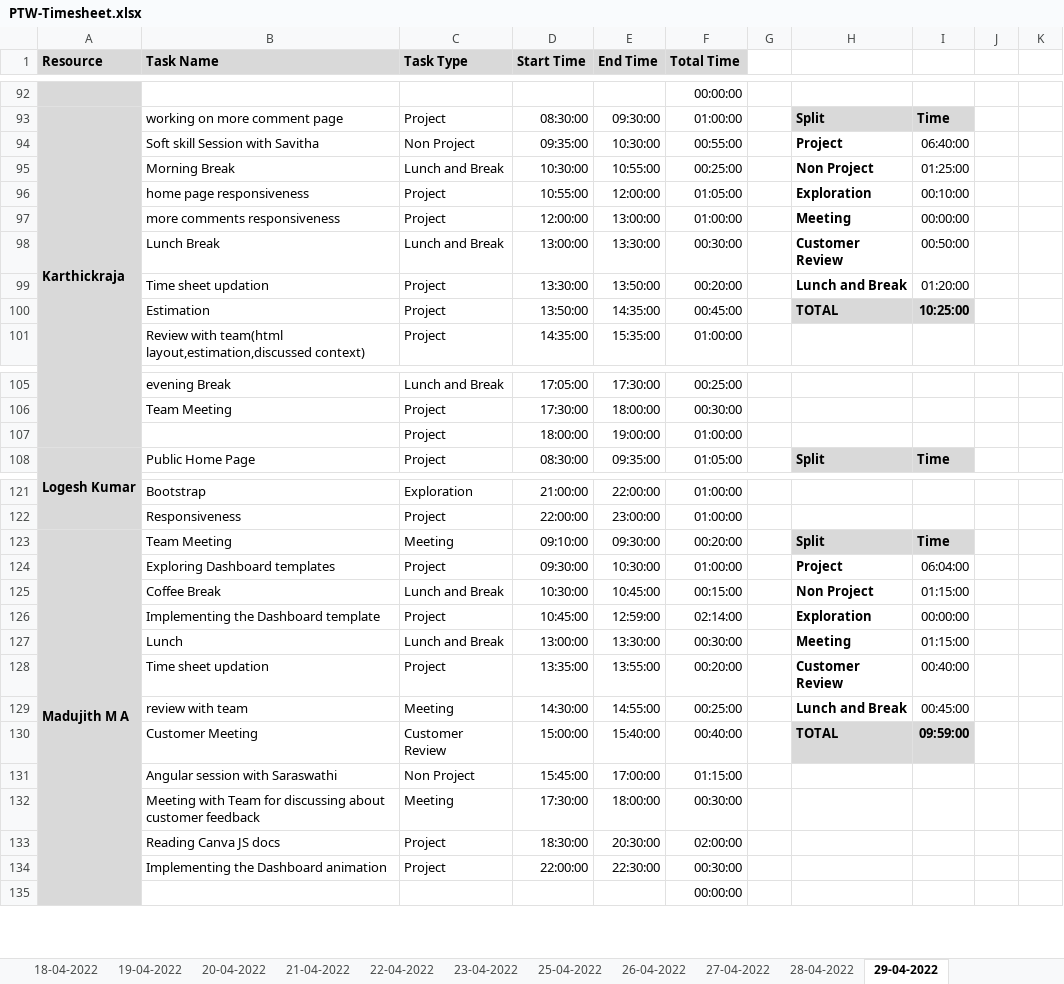
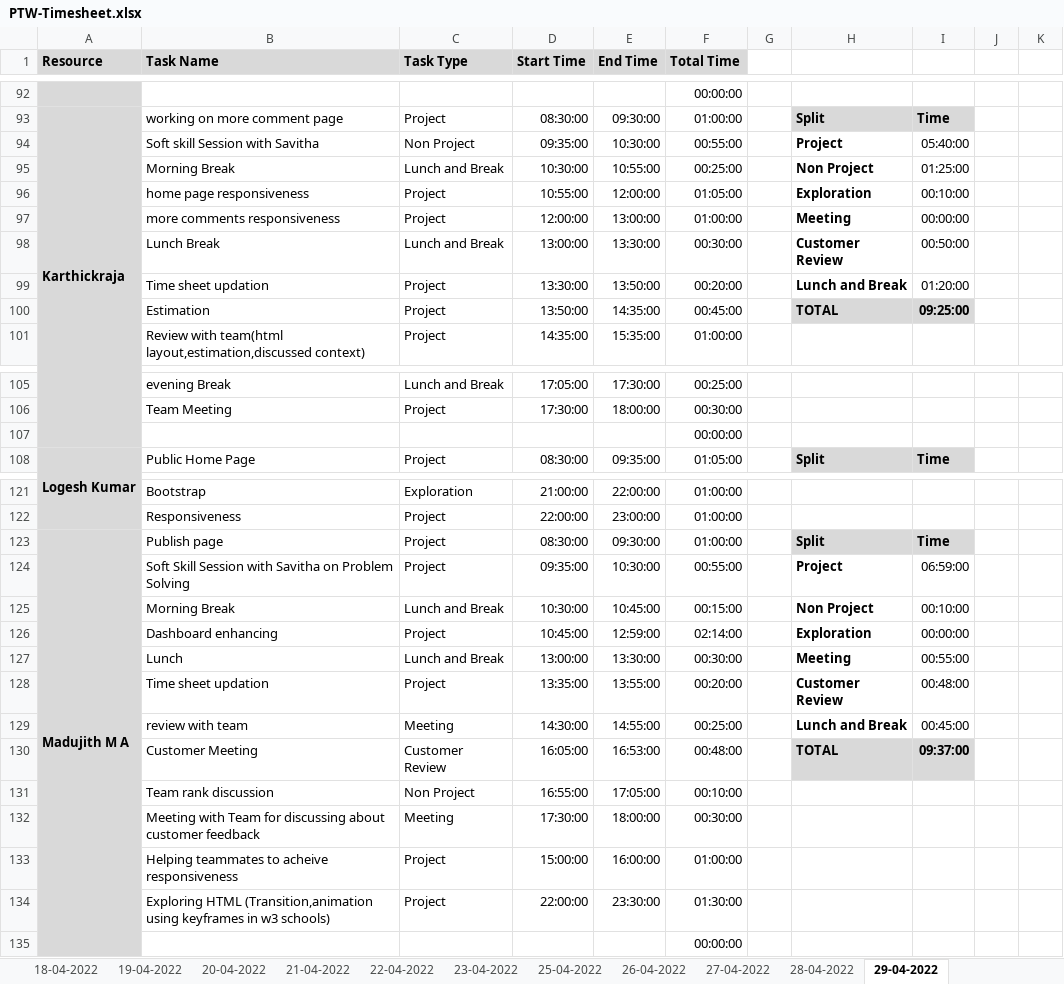
Before and after one commit to Tenacious-Org/Project-A5, an Excel workbook: Process/Timesheet/PTW-Timesheet.xlsx, sheet 29-04-2022, drawn as a sheet; only a part is shown, gaps mark what is left out; values as stored, in another font and other column widths than the file's, no borders; conditional formats not drawn; removed rows and columns are numbered as before the commit, all else as after; rows hold the shown columns only; the diff covers the shown part only; the diff names each change by its address in the sheet, - before the commit and + after, or states it on an @@ line.

```diff
--- a/Process/Timesheet/PTW-Timesheet.xlsx (sheet 29-04-2022)
+++ b/Process/Timesheet/PTW-Timesheet.xlsx (sheet 29-04-2022)
-I94: 06:40:00
+I94: 05:40:00
-I100: 10:25:00
+I100: 09:25:00
-row 107:  |  | Project | 18:00:00 | 19:00:00 | 01:00:00
@@ row 73 moved to row 107: 00:00:00 @@
-B123 (Task Name): Team Meeting
+B123 (Task Name): Publish page
-C123 (Task Type): Meeting
+C123 (Task Type): Project
-D123 (Start Time): 09:10:00
+D123 (Start Time): 08:30:00
-F123 (Total Time): 00:20:00
+F123 (Total Time): 01:00:00
-B124 (Task Name): Exploring Dashboard templates
+B124 (Task Name): Soft Skill Session with Savitha on Problem Solving
-D124 (Start Time): 09:30:00
+D124 (Start Time): 09:35:00
-F124 (Total Time): 01:00:00
+F124 (Total Time): 00:55:00
-I124: 06:04:00
+I124: 06:59:00
-B125 (Task Name): Coffee Break
+B125 (Task Name): Morning Break
-I125: 01:15:00
+I125: 00:10:00
-B126 (Task Name): Implementing the Dashboard template
+B126 (Task Name): Dashboard enhancing
-I127: 01:15:00
+I127: 00:55:00
-I128: 00:40:00
+I128: 00:48:00
-D130 (Start Time): 15:00:00
+D130 (Start Time): 16:05:00
-E130 (End Time): 15:40:00
+E130 (End Time): 16:53:00
-F130 (Total Time): 00:40:00
+F130 (Total Time): 00:48:00
-I130: 09:59:00
+I130: 09:37:00
-B131 (Task Name): Angular session with Saraswathi
+B131 (Task Name): Team rank discussion
-D131 (Start Time): 15:45:00
+D131 (Start Time): 16:55:00
-E131 (End Time): 17:00:00
+E131 (End Time): 17:05:00
-F131 (Total Time): 01:15:00
+F131 (Total Time): 00:10:00
-row 133:  | Reading Canva JS docs | Project | 18:30:00 | 20:30:00 | 02:00:00
+row 133:  | Helping teammates to acheive responsiveness | Project | 15:00:00 | 16:00:00 | 01:00:00
-B134 (Task Name): Implementing the Dashboard animation
+B134 (Task Name): Exploring HTML (Transition,animation using keyframes in w3 schools)
-E134 (End Time): 22:30:00
+E134 (End Time): 23:30:00
-F134 (Total Time): 00:30:00
+F134 (Total Time): 01:30:00
```
Also changed, not shown: 6 added rows, 5 removed rows and 24 edited cells elsewhere in this sheet.
